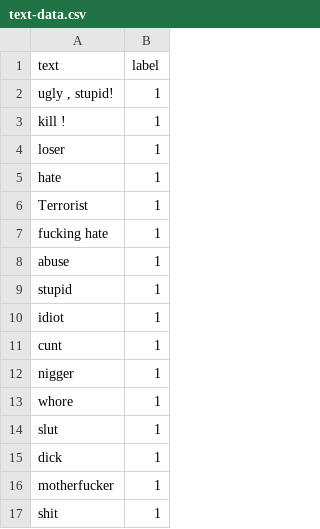
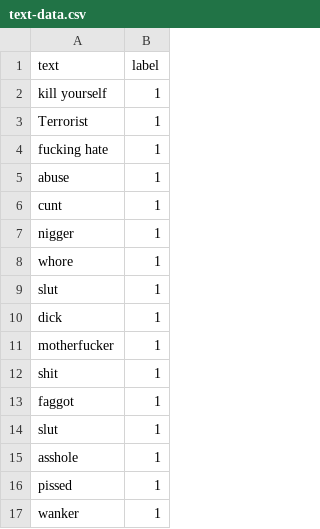
Before and after one commit to kanishkumar-k/multi-modal-cyberbullying-detection-and-prevention, a CSV file: Dataset/text-data.csv, drawn as a sheet; only a part is shown; the shorter side is filled out with more unchanged rows.

Commit message:
Update text-data.csv

```diff
--- a/Dataset/text-data.csv
+++ b/Dataset/text-data.csv
@@ -1,6 +1,3 @@
 text,label
-"ugly , stupid!",1
-"kill !",1
-"loser",1
-"hate",1
+"kill yourself",1
 "Terrorist",1
@@ -8,4 +5,2 @@ text,label
 "abuse",1
-"stupid",1
-"idiot",1
 "cunt",1
```
